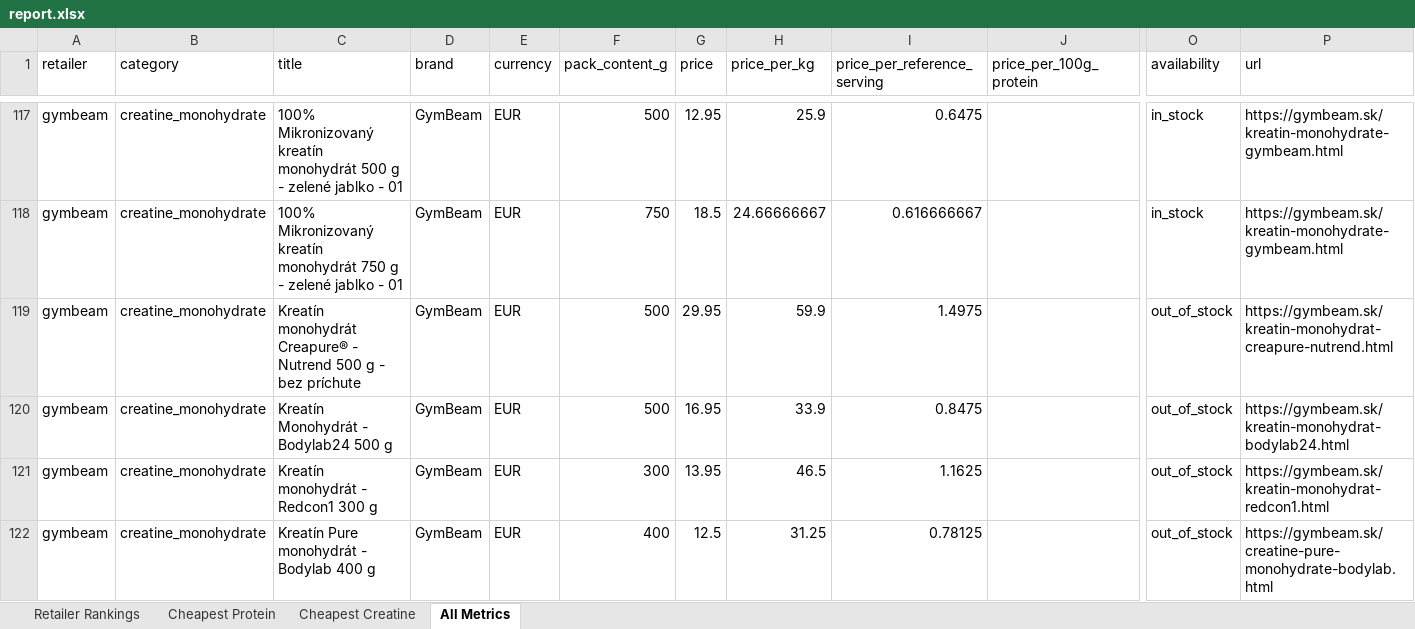
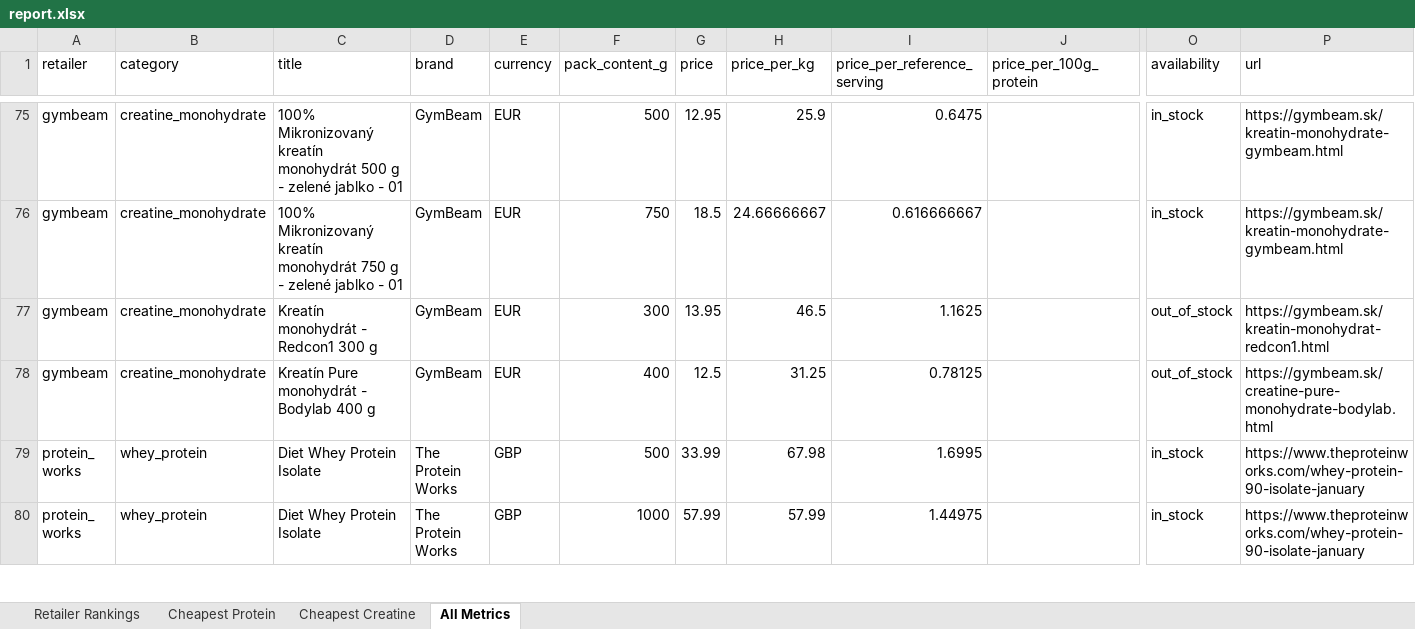
Before and after one commit to ToxicMinds/Web-Scr, an Excel workbook: artifacts/reports/report.xlsx, sheet All Metrics, drawn as a sheet; only a part is shown, gaps mark what is left out; the shorter side is filled out with more unchanged rows; values as stored, in another font and other column widths than the file's, no borders; rows hold the shown columns only; the diff covers the shown part only; the diff names each change by its address in the sheet, - before the commit and + after, or states it on an @@ line.

Commit message:
chore(reports): nightly refresh 2026-08-05

```diff
--- a/artifacts/reports/report.xlsx (sheet All Metrics)
+++ b/artifacts/reports/report.xlsx (sheet All Metrics)
-row 119: gymbeam | creatine_monohydrate | Kreatín monohydrát Creapure® - Nutrend 500 g - bez príchute | GymBeam | EUR | 500 | 29.95 | 59.9 | 1.4975 |  | out_of_stock | https://gymbeam.sk/kreatin-monohydrat-creapure-nutrend.html
-row 120: gymbeam | creatine_monohydrate | Kreatín Monohydrát - Bodylab24 500 g | GymBeam | EUR | 500 | 16.95 | 33.9 | 0.8475 |  | out_of_stock | https://gymbeam.sk/kreatin-monohydrat-bodylab24.html
```
Also changed, not shown: 42 removed rows and 1 edited cell elsewhere in this sheet, sheet Cheapest Creatine, sheet Retailer Rankings, web/public/reports/report.xlsx, 13 other files.
